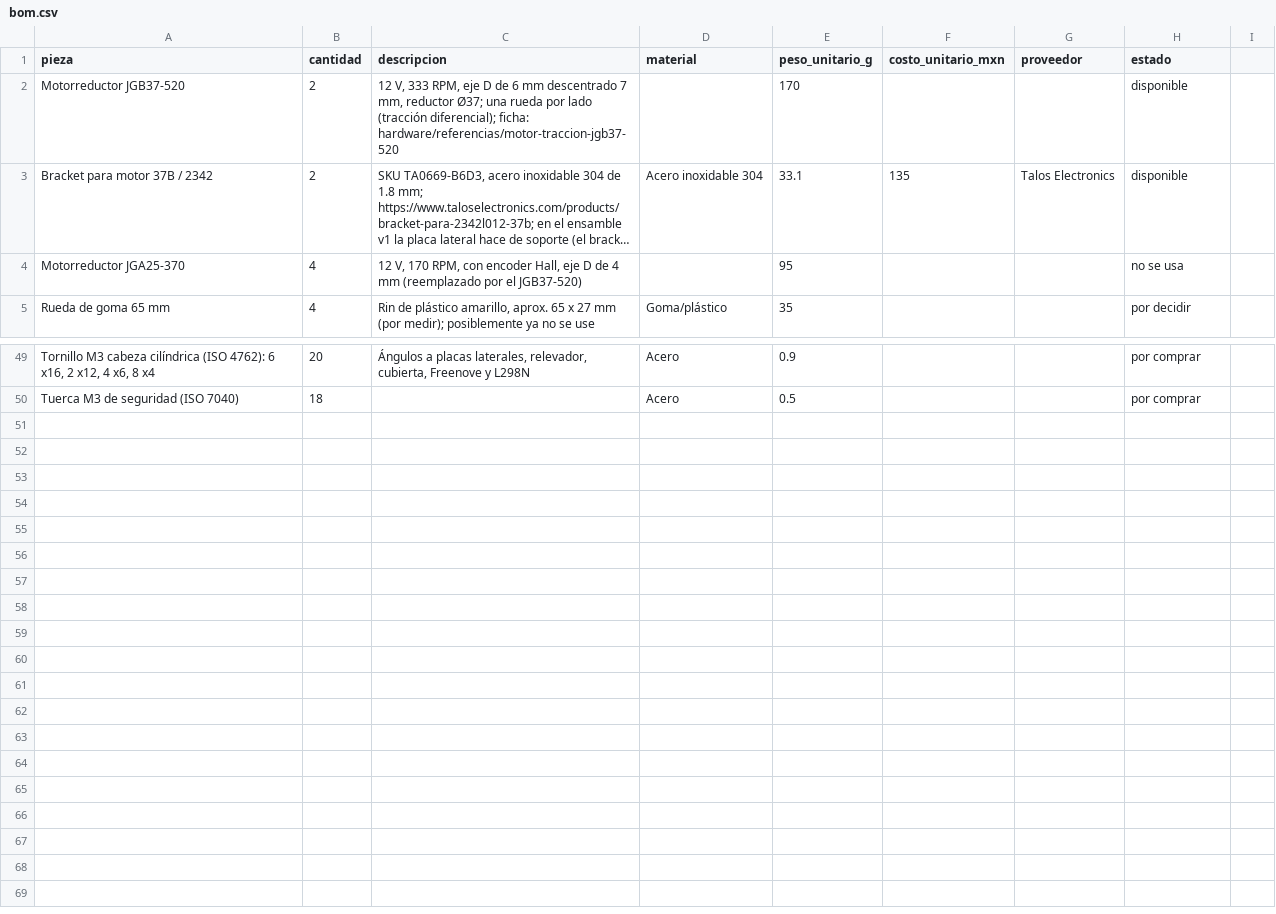
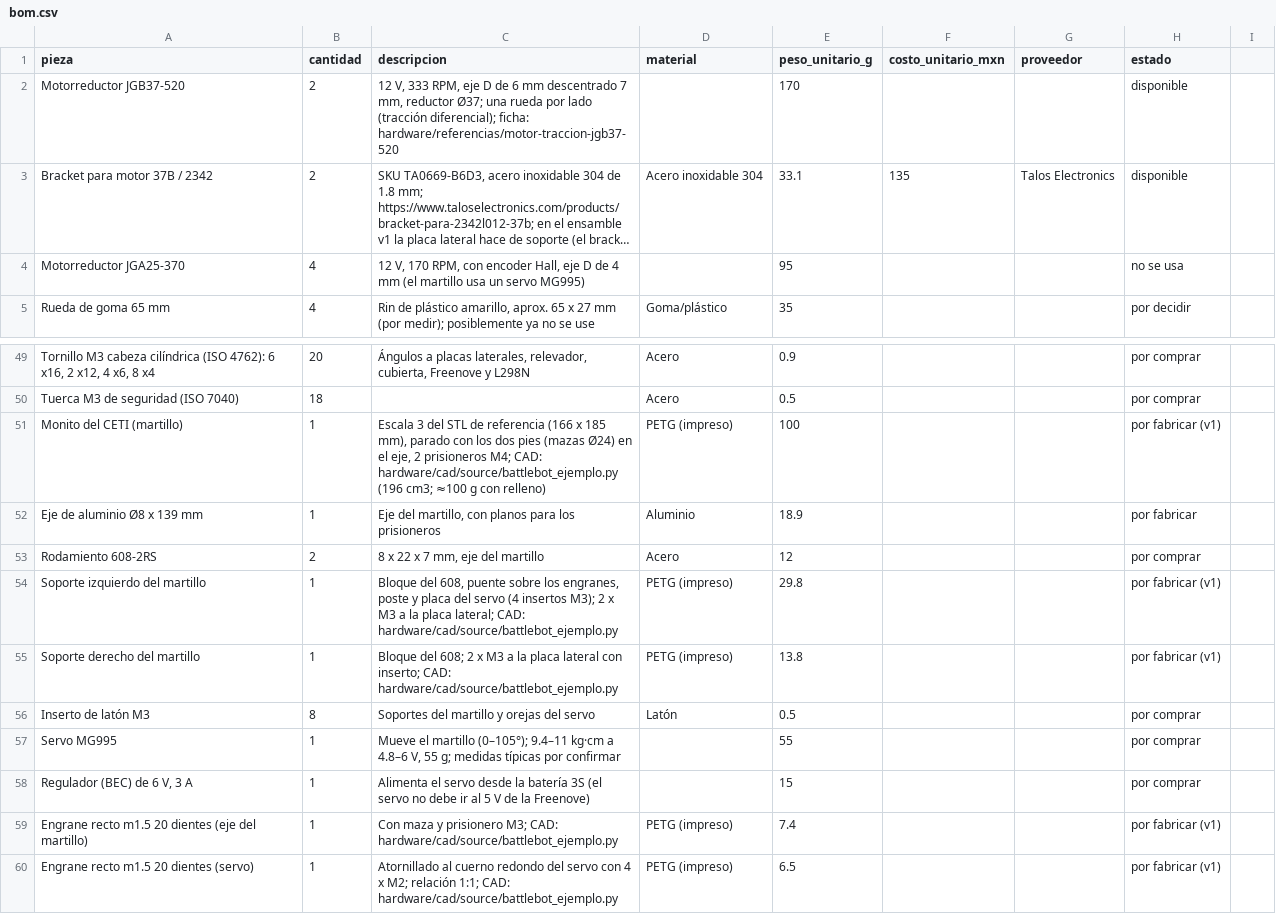
Before and after one commit to Ardestino/BattleBot, a CSV file: hardware/bom/bom.csv, drawn as a sheet; only a part is shown, gaps mark what is left out; long unchanged cells end in …; the diff names each change by its address in the sheet, - before the commit and + after, or states it on an @@ line.

```diff
--- a/hardware/bom/bom.csv
+++ b/hardware/bom/bom.csv
-C4 (descripcion): …4 mm (reemplazado por el JGB37-520)
+C4 (descripcion): …4 mm (el martillo usa un servo MG995)
+row 51: Monito del CETI (martillo) | 1 | Escala 3 del STL de referencia (166 x 185 mm), parado con los dos pies (mazas Ø24) en el eje, 2 prisioneros M4; CAD: hardware/cad/source/battlebot_ejemplo.py (196 cm3; ≈100 g con relleno) | PETG (impreso) | 100 |  |  | por fabricar (v1)
+row 52: Eje de aluminio Ø8 x 139 mm | 1 | Eje del martillo, con planos para los prisioneros | Aluminio | 18.9 |  |  | por fabricar
+row 53: Rodamiento 608-2RS | 2 | 8 x 22 x 7 mm, eje del martillo | Acero | 12 |  |  | por comprar
+row 54: Soporte izquierdo del martillo | 1 | Bloque del 608, puente sobre los engranes, poste y placa del servo (4 insertos M3); 2 x M3 a la placa lateral; CAD: hardware/cad/source/battlebot_ejemplo.py | PETG (impreso) | 29.8 |  |  | por fabricar (v1)
+row 55: Soporte derecho del martillo | 1 | Bloque del 608; 2 x M3 a la placa lateral con inserto; CAD: hardware/cad/source/battlebot_ejemplo.py | PETG (impreso) | 13.8 |  |  | por fabricar (v1)
+row 56: Inserto de latón M3 | 8 | Soportes del martillo y orejas del servo | Latón | 0.5 |  |  | por comprar
+row 57: Servo MG995 | 1 | Mueve el martillo (0–105°); 9.4–11 kg·cm a 4.8–6 V, 55 g; medidas típicas por confirmar |  | 55 |  |  | por comprar
+row 58: Regulador (BEC) de 6 V, 3 A | 1 | Alimenta el servo desde la batería 3S (el servo no debe ir al 5 V de la Freenove) |  | 15 |  |  | por comprar
+row 59: Engrane recto m1.5 20 dientes (eje del martillo) | 1 | Con maza y prisionero M3; CAD: hardware/cad/source/battlebot_ejemplo.py | PETG (impreso) | 7.4 |  |  | por fabricar (v1)
+row 60: Engrane recto m1.5 20 dientes (servo) | 1 | Atornillado al cuerno redondo del servo con 4 x M2; relación 1:1; CAD: hardware/cad/source/battlebot_ejemplo.py | PETG (impreso) | 6.5 |  |  | por fabricar (v1)
```
Also changed, not shown: 19 other files.
